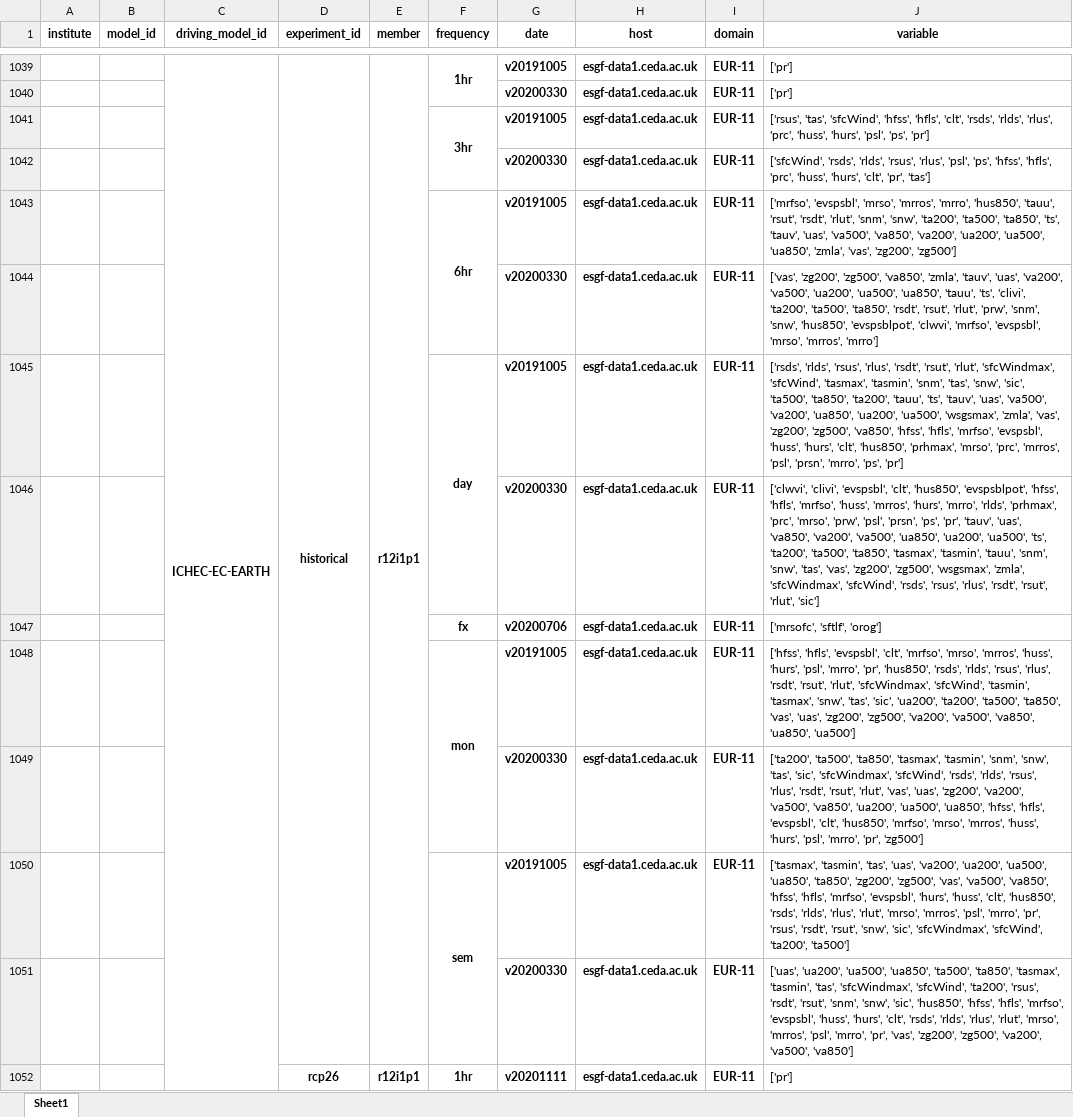
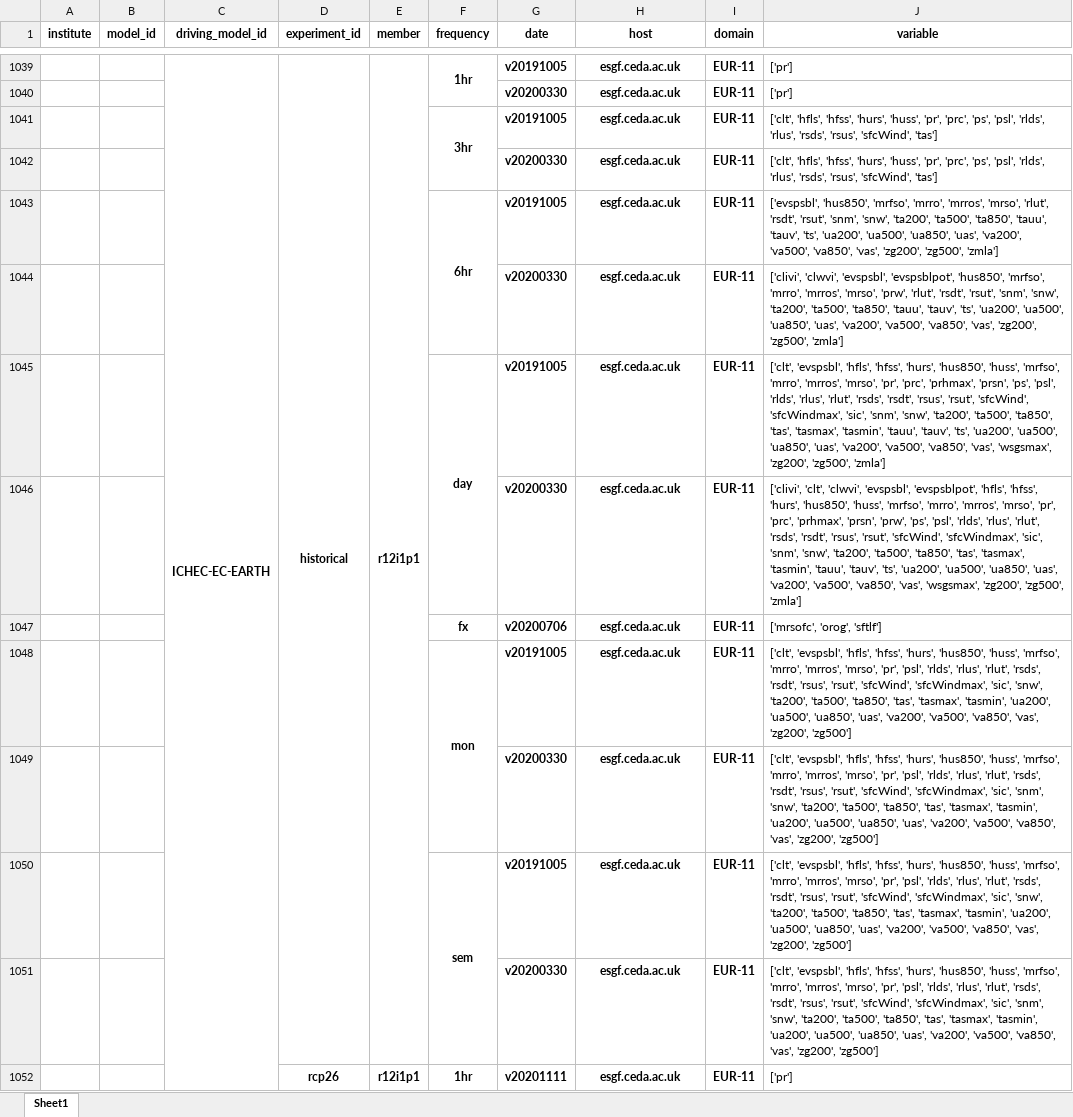
Before and after one commit to euro-cordex/esgf-table, an Excel workbook: euro-cordex-esgf.xlsx, sheet Sheet1, drawn as a sheet; only a part is shown, gaps mark what is left out; values as stored, in another font and other column widths than the file's, no borders; the diff covers the shown part only; the diff names each change by its address in the sheet, - before the commit and + after, or states it on an @@ line.

```diff
--- a/euro-cordex-esgf.xlsx (sheet Sheet1)
+++ b/euro-cordex-esgf.xlsx (sheet Sheet1)
-H1039:H1052 (host): esgf-data1.ceda.ac.uk
+H1039:H1052 (host): esgf.ceda.ac.uk
-J1041 (variable): ['rsus', 'tas', 'sfcWind', 'hfss', 'hfls', 'clt', 'rsds', 'rlds', 'rlus', 'prc', 'huss', 'hurs', 'psl', 'ps', 'pr']
+J1041 (variable): ['clt', 'hfls', 'hfss', 'hurs', 'huss', 'pr', 'prc', 'ps', 'psl', 'rlds', 'rlus', 'rsds', 'rsus', 'sfcWind', 'tas']
-J1042 (variable): ['sfcWind', 'rsds', 'rlds', 'rsus', 'rlus', 'psl', 'ps', 'hfss', 'hfls', 'prc', 'huss', 'hurs', 'clt', 'pr', 'tas']
+J1042 (variable): ['clt', 'hfls', 'hfss', 'hurs', 'huss', 'pr', 'prc', 'ps', 'psl', 'rlds', 'rlus', 'rsds', 'rsus', 'sfcWind', 'tas']
-J1043 (variable): ['mrfso', 'evspsbl', 'mrso', 'mrros', 'mrro', 'hus850', 'tauu', 'rsut', 'rsdt', 'rlut', 'snm', 'snw', 'ta200', 'ta500', 'ta850', 'ts', 'tauv', 'uas', 'va500', 'va850', 'va200', 'ua200', 'ua500', 'ua850', 'zmla', 'vas', 'zg200', 'zg500']
+J1043 (variable): ['evspsbl', 'hus850', 'mrfso', 'mrro', 'mrros', 'mrso', 'rlut', 'rsdt', 'rsut', 'snm', 'snw', 'ta200', 'ta500', 'ta850', 'tauu', 'tauv', 'ts', 'ua200', 'ua500', 'ua850', 'uas', 'va200', 'va500', 'va850', 'vas', 'zg200', 'zg500', 'zmla']
-J1044 (variable): ['vas', 'zg200', 'zg500', 'va850', 'zmla', 'tauv', 'uas', 'va200', 'va500', 'ua200', 'ua500', 'ua850', 'tauu', 'ts', 'clivi', 'ta200', 'ta500', 'ta850', 'rsdt', 'rsut', 'rlut', 'prw', 'snm', 'snw', 'hus850', 'evspsblpot', 'clwvi', 'mrfso', 'evspsbl', 'mrso', 'mrros', 'mrro']
+J1044 (variable): ['clivi', 'clwvi', 'evspsbl', 'evspsblpot', 'hus850', 'mrfso', 'mrro', 'mrros', 'mrso', 'prw', 'rlut', 'rsdt', 'rsut', 'snm', 'snw', 'ta200', 'ta500', 'ta850', 'tauu', 'tauv', 'ts', 'ua200', 'ua500', 'ua850', 'uas', 'va200', 'va500', 'va850', 'vas', 'zg200', 'zg500', 'zmla']
-J1045 (variable): ['rsds', 'rlds', 'rsus', 'rlus', 'rsdt', 'rsut', 'rlut', 'sfcWindmax', 'sfcWind', 'tasmax', 'tasmin', 'snm', 'tas', 'snw', 'sic', 'ta500', 'ta850', 'ta200', 'tauu', 'ts', 'tauv', 'uas', 'va500', 'va200', 'ua850', 'ua200', 'ua500', 'wsgsmax', 'zmla', 'vas', 'zg200', 'zg500', 'va850', 'hfss', 'hfls', 'mrfso', 'evspsbl', 'huss', 'hurs', 'clt', 'hus850', 'prhmax', 'mrso', 'prc', 'mrros', 'psl', 'prsn', 'mrro', 'ps', 'pr']
+J1045 (variable): ['clt', 'evspsbl', 'hfls', 'hfss', 'hurs', 'hus850', 'huss', 'mrfso', 'mrro', 'mrros', 'mrso', 'pr', 'prc', 'prhmax', 'prsn', 'ps', 'psl', 'rlds', 'rlus', 'rlut', 'rsds', 'rsdt', 'rsus', 'rsut', 'sfcWind', 'sfcWindmax', 'sic', 'snm', 'snw', 'ta200', 'ta500', 'ta850', 'tas', 'tasmax', 'tasmin', 'tauu', 'tauv', 'ts', 'ua200', 'ua500', 'ua850', 'uas', 'va200', 'va500', 'va850', 'vas', 'wsgsmax', 'zg200', 'zg500', 'zmla']
-J1046 (variable): ['clwvi', 'clivi', 'evspsbl', 'clt', 'hus850', 'evspsblpot', 'hfss', 'hfls', 'mrfso', 'huss', 'mrros', 'hurs', 'mrro', 'rlds', 'prhmax', 'prc', 'mrso', 'prw', 'psl', 'prsn', 'ps', 'pr', 'tauv', 'uas', 'va850', 'va200', 'va500', 'ua850', 'ua200', 'ua500', 'ts', 'ta200', 'ta500', 'ta850', 'tasmax', 'tasmin', 'tauu', 'snm', 'snw', 'tas', 'vas', 'zg200', 'zg500', 'wsgsmax', 'zmla', 'sfcWindmax', 'sfcWind', 'rsds', 'rsus', 'rlus', 'rsdt', 'rsut', 'rlut', 'sic']
+J1046 (variable): ['clivi', 'clt', 'clwvi', 'evspsbl', 'evspsblpot', 'hfls', 'hfss', 'hurs', 'hus850', 'huss', 'mrfso', 'mrro', 'mrros', 'mrso', 'pr', 'prc', 'prhmax', 'prsn', 'prw', 'ps', 'psl', 'rlds', 'rlus', 'rlut', 'rsds', 'rsdt', 'rsus', 'rsut', 'sfcWind', 'sfcWindmax', 'sic', 'snm', 'snw', 'ta200', 'ta500', 'ta850', 'tas', 'tasmax', 'tasmin', 'tauu', 'tauv', 'ts', 'ua200', 'ua500', 'ua850', 'uas', 'va200', 'va500', 'va850', 'vas', 'wsgsmax', 'zg200', 'zg500', 'zmla']
-J1047 (variable): ['mrsofc', 'sftlf', 'orog']
+J1047 (variable): ['mrsofc', 'orog', 'sftlf']
-J1048 (variable): ['hfss', 'hfls', 'evspsbl', 'clt', 'mrfso', 'mrso', 'mrros', 'huss', 'hurs', 'psl', 'mrro', 'pr', 'hus850', 'rsds', 'rlds', 'rsus', 'rlus', 'rsdt', 'rsut', 'rlut', 'sfcWindmax', 'sfcWind', 'tasmin', 'tasmax', 'snw', 'tas', 'sic', 'ua200', 'ta200', 'ta500', 'ta850', 'vas', 'uas', 'zg200', 'zg500', 'va200', 'va500', 'va850', 'ua850', 'ua500']
+J1048 (variable): ['clt', 'evspsbl', 'hfls', 'hfss', 'hurs', 'hus850', 'huss', 'mrfso', 'mrro', 'mrros', 'mrso', 'pr', 'psl', 'rlds', 'rlus', 'rlut', 'rsds', 'rsdt', 'rsus', 'rsut', 'sfcWind', 'sfcWindmax', 'sic', 'snw', 'ta200', 'ta500', 'ta850', 'tas', 'tasmax', 'tasmin', 'ua200', 'ua500', 'ua850', 'uas', 'va200', 'va500', 'va850', 'vas', 'zg200', 'zg500']
-J1049 (variable): ['ta200', 'ta500', 'ta850', 'tasmax', 'tasmin', 'snm', 'snw', 'tas', 'sic', 'sfcWindmax', 'sfcWind', 'rsds', 'rlds', 'rsus', 'rlus', 'rsdt', 'rsut', 'rlut', 'vas', 'uas', 'zg200', 'va200', 'va500', 'va850', 'ua200', 'ua500', 'ua850', 'hfss', 'hfls', 'evspsbl', 'clt', 'hus850', 'mrfso', 'mrso', 'mrros', 'huss', 'hurs', 'psl', 'mrro', 'pr', 'zg500']
+J1049 (variable): ['clt', 'evspsbl', 'hfls', 'hfss', 'hurs', 'hus850', 'huss', 'mrfso', 'mrro', 'mrros', 'mrso', 'pr', 'psl', 'rlds', 'rlus', 'rlut', 'rsds', 'rsdt', 'rsus', 'rsut', 'sfcWind', 'sfcWindmax', 'sic', 'snm', 'snw', 'ta200', 'ta500', 'ta850', 'tas', 'tasmax', 'tasmin', 'ua200', 'ua500', 'ua850', 'uas', 'va200', 'va500', 'va850', 'vas', 'zg200', 'zg500']
-J1050 (variable): ['tasmax', 'tasmin', 'tas', 'uas', 'va200', 'ua200', 'ua500', 'ua850', 'ta850', 'zg200', 'zg500', 'vas', 'va500', 'va850', 'hfss', 'hfls', 'mrfso', 'evspsbl', 'hurs', 'huss', 'clt', 'hus850', 'rsds', 'rlds', 'rlus', 'rlut', 'mrso', 'mrros', 'psl', 'mrro', 'pr', 'rsus', 'rsdt', 'rsut', 'snw', 'sic', 'sfcWindmax', 'sfcWind', 'ta200', 'ta500']
+J1050 (variable): ['clt', 'evspsbl', 'hfls', 'hfss', 'hurs', 'hus850', 'huss', 'mrfso', 'mrro', 'mrros', 'mrso', 'pr', 'psl', 'rlds', 'rlus', 'rlut', 'rsds', 'rsdt', 'rsus', 'rsut', 'sfcWind', 'sfcWindmax', 'sic', 'snw', 'ta200', 'ta500', 'ta850', 'tas', 'tasmax', 'tasmin', 'ua200', 'ua500', 'ua850', 'uas', 'va200', 'va500', 'va850', 'vas', 'zg200', 'zg500']
-J1051 (variable): ['uas', 'ua200', 'ua500', 'ua850', 'ta500', 'ta850', 'tasmax', 'tasmin', 'tas', 'sfcWindmax', 'sfcWind', 'ta200', 'rsus', 'rsdt', 'rsut', 'snm', 'snw', 'sic', 'hus850', 'hfss', 'hfls', 'mrfso', 'evspsbl', 'huss', 'hurs', 'clt', 'rsds', 'rlds', 'rlus', 'rlut', 'mrso', 'mrros', 'psl', 'mrro', 'pr', 'vas', 'zg200', 'zg500', 'va200', 'va500', 'va850']
+J1051 (variable): ['clt', 'evspsbl', 'hfls', 'hfss', 'hurs', 'hus850', 'huss', 'mrfso', 'mrro', 'mrros', 'mrso', 'pr', 'psl', 'rlds', 'rlus', 'rlut', 'rsds', 'rsdt', 'rsus', 'rsut', 'sfcWind', 'sfcWindmax', 'sic', 'snm', 'snw', 'ta200', 'ta500', 'ta850', 'tas', 'tasmax', 'tasmin', 'ua200', 'ua500', 'ua850', 'uas', 'va200', 'va500', 'va850', 'vas', 'zg200', 'zg500']
```
Also changed, not shown: 211 edited cells elsewhere in this sheet, 1 other file.
